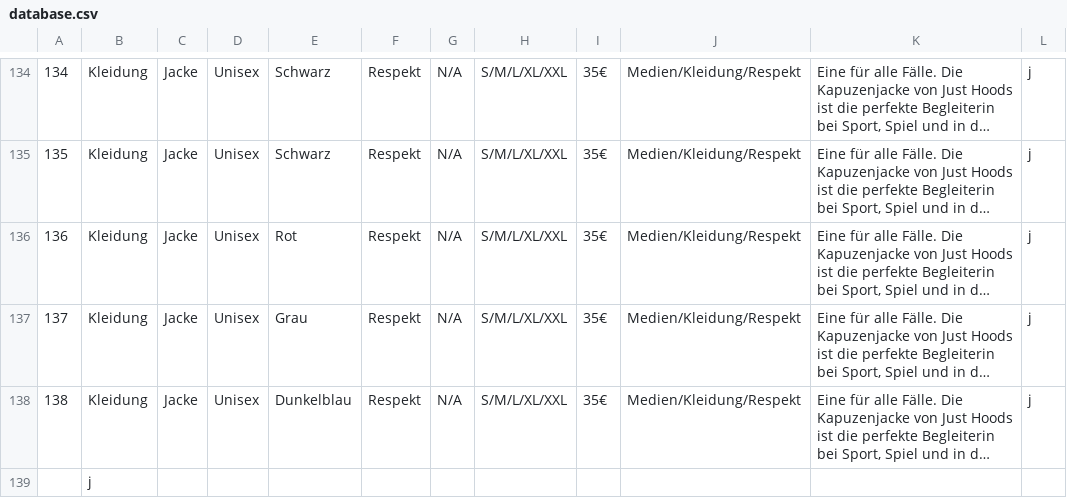
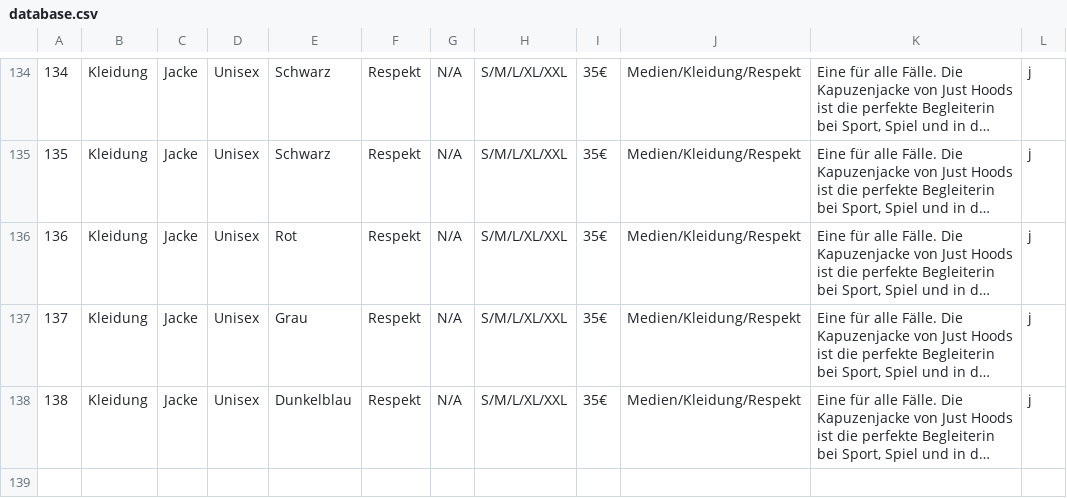
Before and after one commit to PaulusMaulusIII/SF-Bernieware-Backend, a CSV file: database.csv, drawn as a sheet; only a part is shown, gaps mark what is left out; long unchanged cells end in …; the diff names each change by its address in the sheet, - before the commit and + after, or states it on an @@ line.

Commit message:
Update database.csv

```diff
--- a/database.csv
+++ b/database.csv
-row 139:  | j
```
